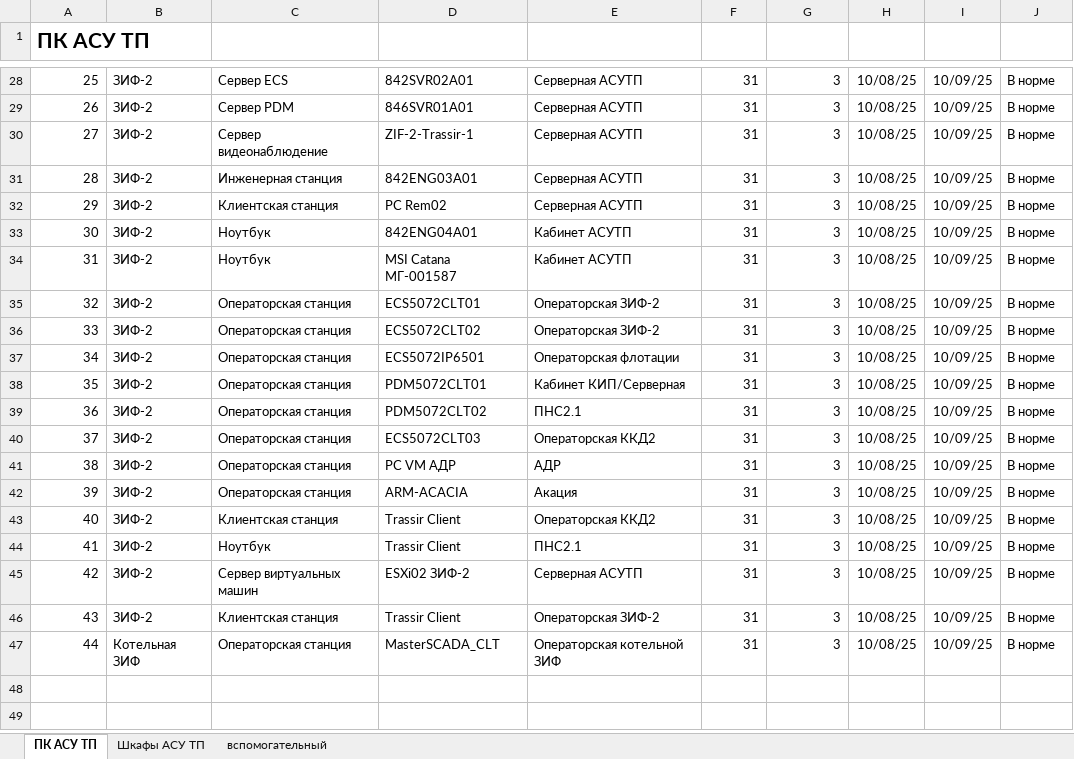
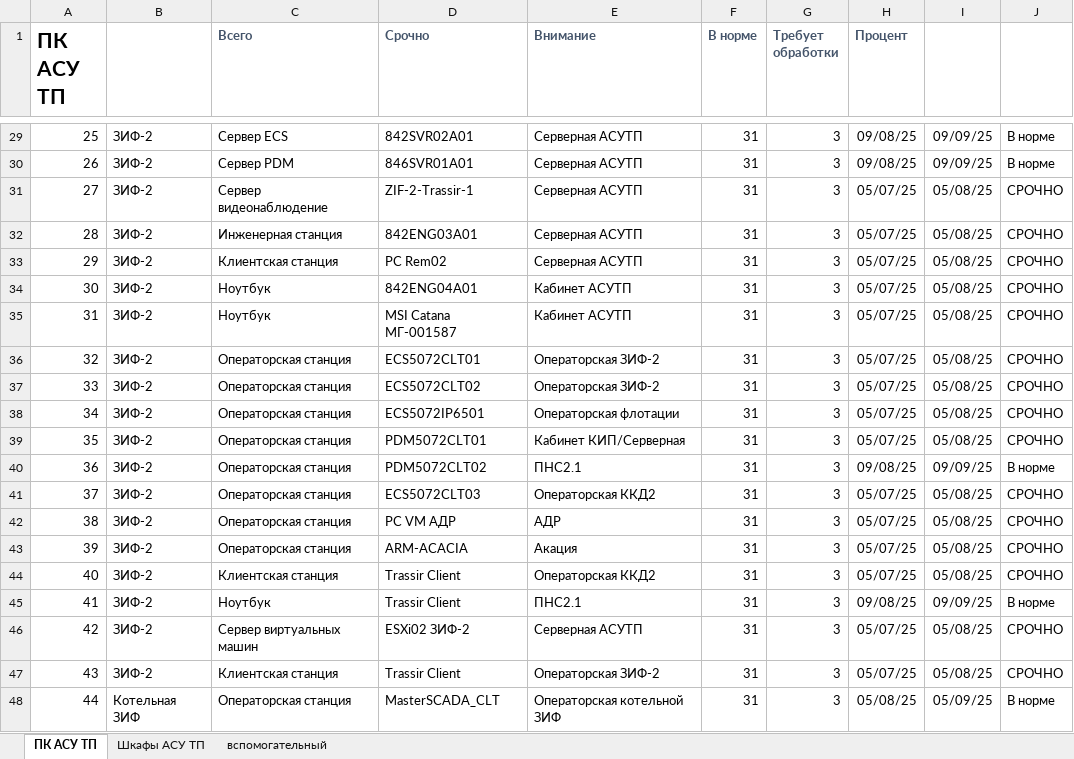
Before and after one commit to SemonoffArt/maintenance_alert, an Excel workbook: Обслуживание ПК и шкафов АСУТП.xlsx, sheet ПК АСУ ТП, drawn as a sheet; only a part is shown, gaps mark what is left out; values as stored, in another font and other column widths than the file's, no borders; charts and pictures and conditional formats not drawn; addresses are those after the commit; the diff covers the shown part only; the diff names each change by its address in the sheet, - before the commit and + after, or states it on an @@ line.

```diff
--- a/Обслуживание ПК и шкафов АСУТП.xlsx (sheet ПК АСУ ТП)
+++ b/Обслуживание ПК и шкафов АСУТП.xlsx (sheet ПК АСУ ТП)
-C1: (empty)
+C1: Всего
-D1: (empty)
+D1: Срочно
-E1: (empty)
+E1: Внимание
-F1: (empty)
+F1: В норме
-G1: (empty)
+G1: Требует обработки
-H1: (empty)
+H1: Процент
-H29:H30 (Процент): 10/08/25
+H29:H30 (Процент): 09/08/25
-I29:I30: 10/09/25
+I29:I30: 09/09/25
-H31:H39 (Процент): 10/08/25
+H31:H39 (Процент): 05/07/25
-I31:I39: 10/09/25
+I31:I39: 05/08/25
-J31:J39: В норме
+J31:J39: СРОЧНО
-H40 (Процент): 10/08/25
+H40 (Процент): 09/08/25
-I40: 10/09/25
+I40: 09/09/25
-H41:H44 (Процент): 10/08/25
+H41:H44 (Процент): 05/07/25
-I41:I44: 10/09/25
+I41:I44: 05/08/25
-J41:J44: В норме
+J41:J44: СРОЧНО
-H45 (Процент): 10/08/25
+H45 (Процент): 09/08/25
-I45: 10/09/25
+I45: 09/09/25
-H46:H47 (Процент): 10/08/25
+H46:H47 (Процент): 05/07/25
-I46:I47: 10/09/25
+I46:I47: 05/08/25
-J46:J47: В норме
+J46:J47: СРОЧНО
-H48 (Процент): 10/08/25
+H48 (Процент): 05/08/25
-I48: 10/09/25
+I48: 05/09/25
```
Also changed, not shown: 1 added row, 52 edited cells and cell formats elsewhere in this sheet, sheet Шкафы АСУ ТП, formulas that keep their value, charts or pictures, 3 other files.
